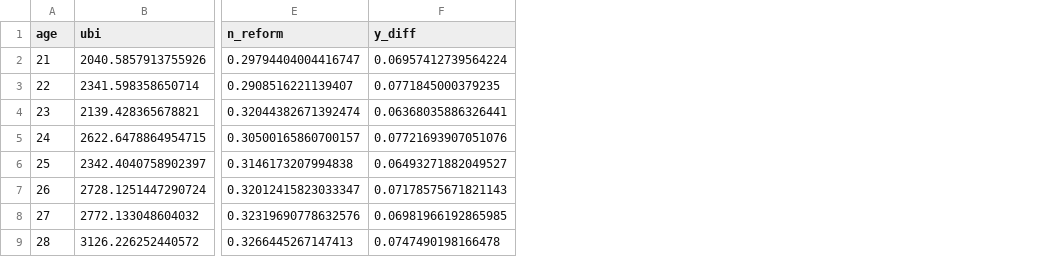
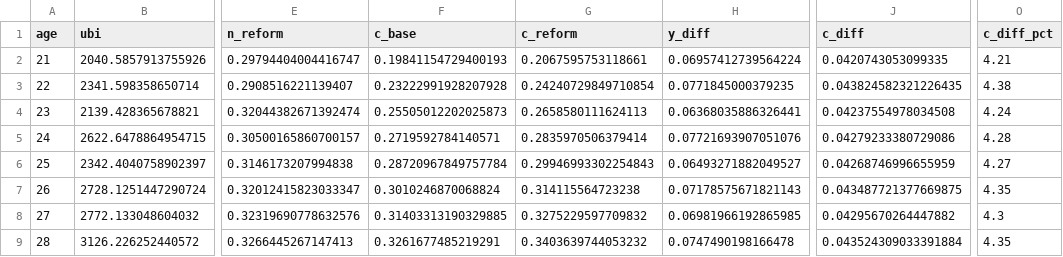
Before and after one commit to UBICenter/dynamic, a CSV file: s.csv, drawn as a sheet; only a part is shown, gaps mark what is left out; the diff names each change by its address in the sheet, - before the commit and + after, or states it on an @@ line.

Commit message:
Add PWBM elasticity

```diff
--- a/s.csv
+++ b/s.csv
+column F (c_base), rows 2-9: 0.19841154729400193 | 0.23222991928207928 | 0.25505012202025873 | 0.2719592784140571 | 0.28720967849757784 | 0.3010246870068824 | 0.31403313190329885 | 0.3261677485219291
+column G (c_reform), rows 2-9: 0.2067595753118661 | 0.24240729849710854 | 0.2658580111624113 | 0.2835970506379414 | 0.29946993302254843 | 0.314115564723238 | 0.3275229597709832 | 0.3403639744053232
+column J (c_diff), rows 2-9: 0.0420743053099335 | 0.043824582321226435 | 0.04237554978034508 | 0.04279233380729086 | 0.04268746996655959 | 0.043487721377669875 | 0.04295670264447882 | 0.043524309033391884
+column O (c_diff_pct), rows 2-9: 4.21 | 4.38 | 4.24 | 4.28 | 4.27 | 4.35 | 4.3 | 4.35
```
Also changed, not shown: j.csv, m.csv, 3 other files.
